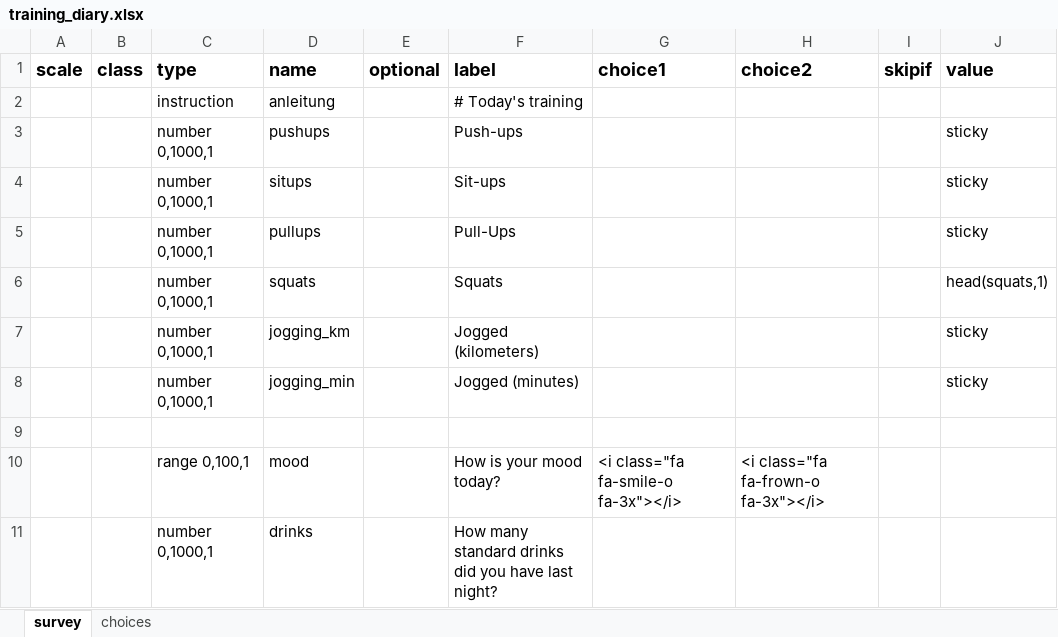
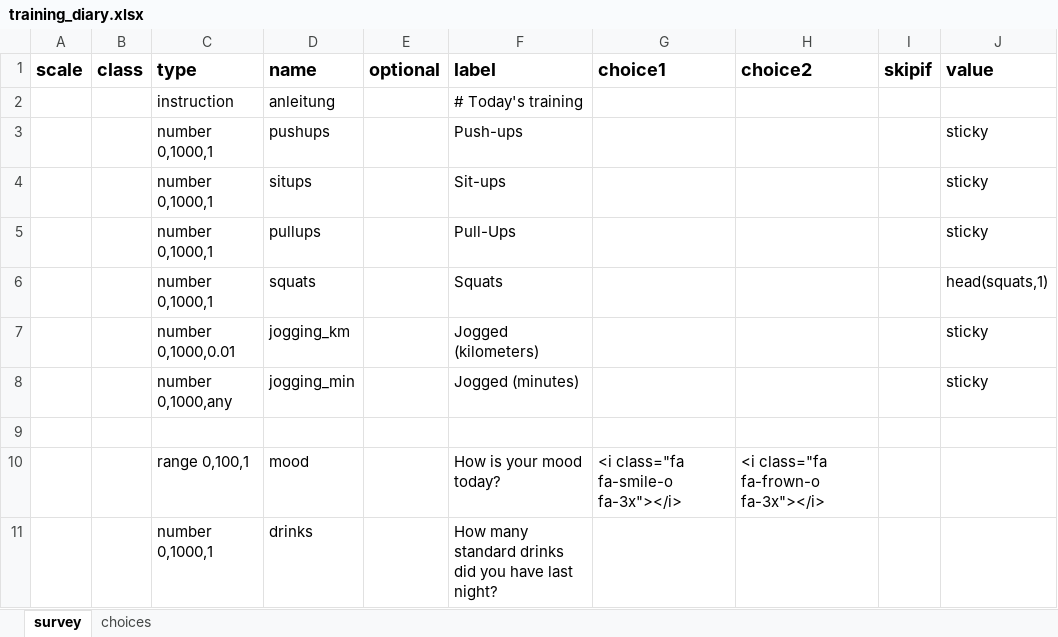
Before and after one commit to rubenarslan/formr.org, an Excel workbook: documentation/Example files/training_diary.xlsx, sheet survey, drawn as a sheet; values as stored, in another font and other column widths than the file's, no borders; the diff names each change by its address in the sheet, - before the commit and + after, or states it on an @@ line.

Commit message:
training_diary changes

```diff
--- a/documentation/Example files/training_diary.xlsx (sheet survey)
+++ b/documentation/Example files/training_diary.xlsx (sheet survey)
-C7 (type): number 0,1000,1
+C7 (type): number 0,1000,0.01
-C8 (type): number 0,1000,1
+C8 (type): number 0,1000,any
```
